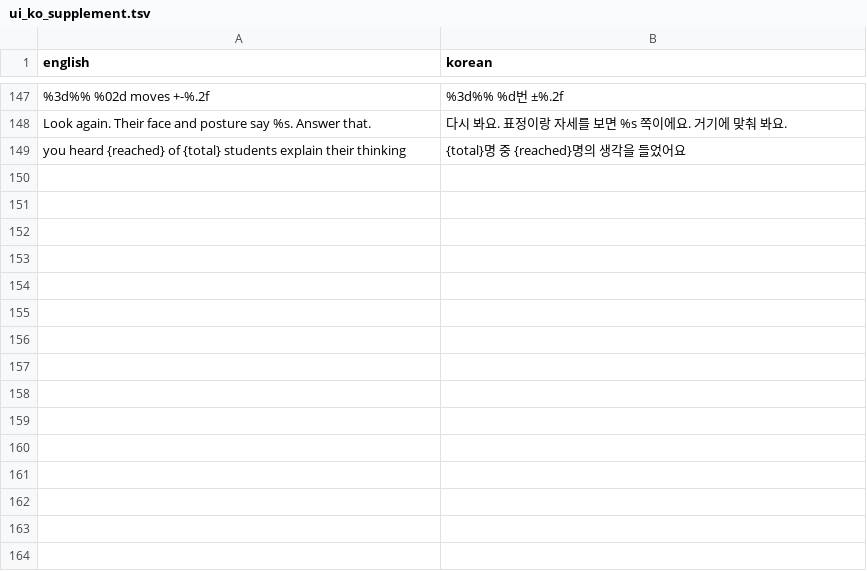
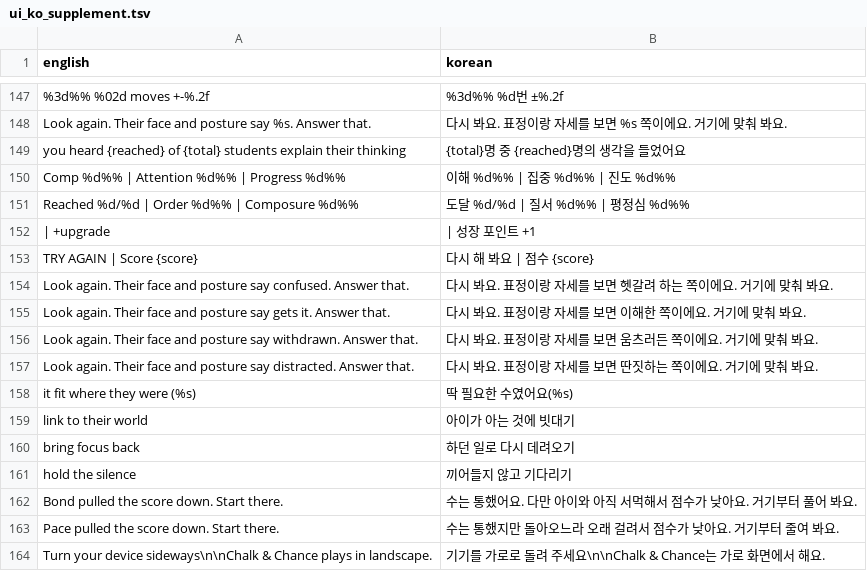
Before and after one commit to Educatian/chalk-and-chance, a TSV file: i18n/ui_ko_supplement.tsv, drawn as a sheet; only a part is shown, gaps mark what is left out.

```diff
--- a/i18n/ui_ko_supplement.tsv
+++ b/i18n/ui_ko_supplement.tsv
@@ -149 +149,16 @@ Look again. Their face and posture say %s. Answer that.	다시 봐요. 표정이
 you heard {reached} of {total} students explain their thinking	{total}명 중 {reached}명의 생각을 들었어요
+Comp %d%% | Attention %d%% | Progress %d%%	이해 %d%% | 집중 %d%% | 진도 %d%%
+Reached %d/%d | Order %d%% | Composure %d%%	도달 %d/%d | 질서 %d%% | 평정심 %d%%
+ | +upgrade	 | 성장 포인트 +1
+TRY AGAIN   |   Score {score}	다시 해 봐요   |   점수 {score}
+Look again. Their face and posture say confused. Answer that.	다시 봐요. 표정이랑 자세를 보면 헷갈려 하는 쪽이에요. 거기에 맞춰 봐요.
+Look again. Their face and posture say gets it. Answer that.	다시 봐요. 표정이랑 자세를 보면 이해한 쪽이에요. 거기에 맞춰 봐요.
+Look again. Their face and posture say withdrawn. Answer that.	다시 봐요. 표정이랑 자세를 보면 움츠러든 쪽이에요. 거기에 맞춰 봐요.
+Look again. Their face and posture say distracted. Answer that.	다시 봐요. 표정이랑 자세를 보면 딴짓하는 쪽이에요. 거기에 맞춰 봐요.
+it fit where they were (%s)	딱 필요한 수였어요(%s)
+link to their world	아이가 아는 것에 빗대기
+bring focus back	하던 일로 다시 데려오기
+hold the silence	끼어들지 않고 기다리기
+Bond pulled the score down. Start there.	수는 통했어요. 다만 아이와 아직 서먹해서 점수가 낮아요. 거기부터 풀어 봐요.
+Pace pulled the score down. Start there.	수는 통했지만 돌아오느라 오래 걸려서 점수가 낮아요. 거기부터 줄여 봐요.
+Turn your device sideways\n\nChalk & Chance plays in landscape.	기기를 가로로 돌려 주세요\n\nChalk & Chance는 가로 화면에서 해요.
```
Also changed, not shown: 9 other files.
